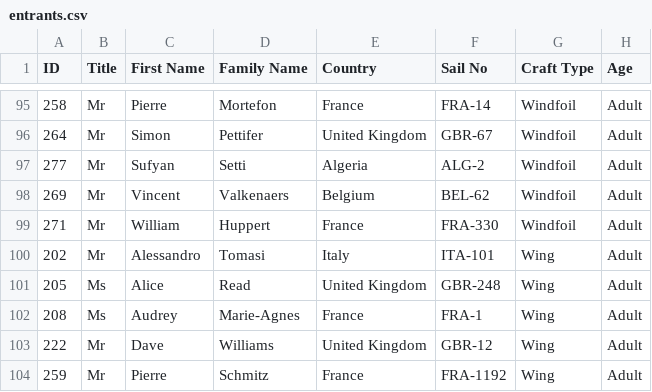
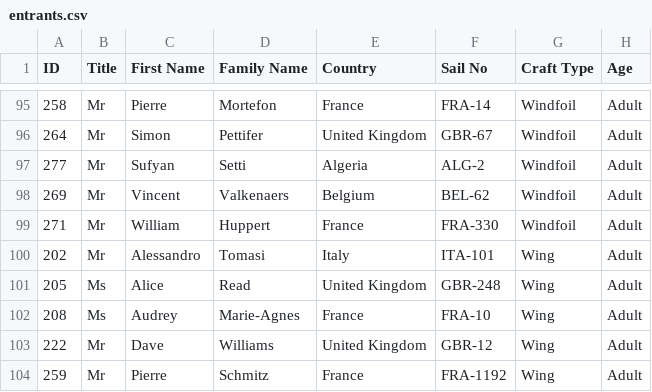
Before and after one commit to Logiqx/wst-results, a CSV file: events/2026/config/entrants.csv, drawn as a sheet; only a part is shown, gaps mark what is left out.

Commit message:
Fix sail number of Audrey Marie-Agnes and motion ID of Klaus Küppenbender

```diff
--- a/events/2026/config/entrants.csv
+++ b/events/2026/config/entrants.csv
@@ -101,3 +101,3 @@ ID,Title,First Name,Family Name,Country,Sail No,Craft Type,Age
 205,Ms,Alice,Read,United Kingdom,GBR-248,Wing,Adult
-208,Ms,Audrey,Marie-Agnes,France,FRA-1,Wing,Adult
+208,Ms,Audrey,Marie-Agnes,France,FRA-10,Wing,Adult
 222,Mr,Dave,Williams,United Kingdom,GBR-12,Wing,Adult
```
Also changed, not shown: events/2026/config/entries.tsv, events/2026/config/motions.csv, 1 other file.
